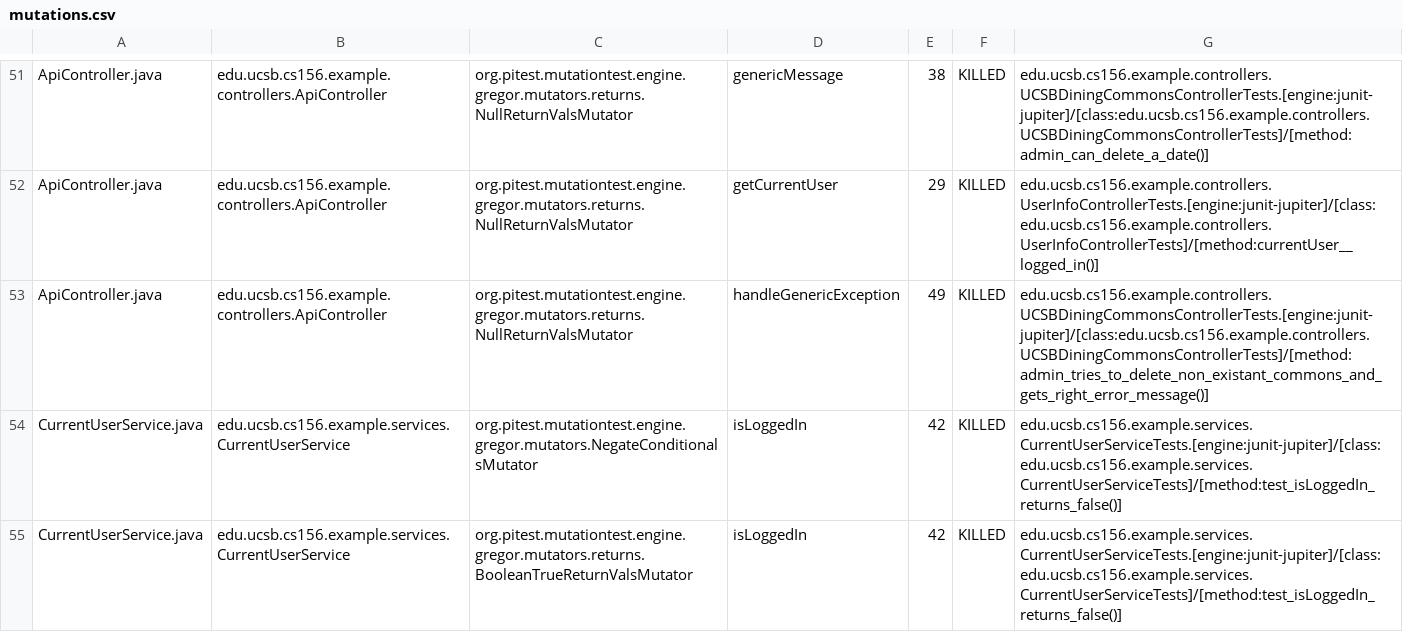
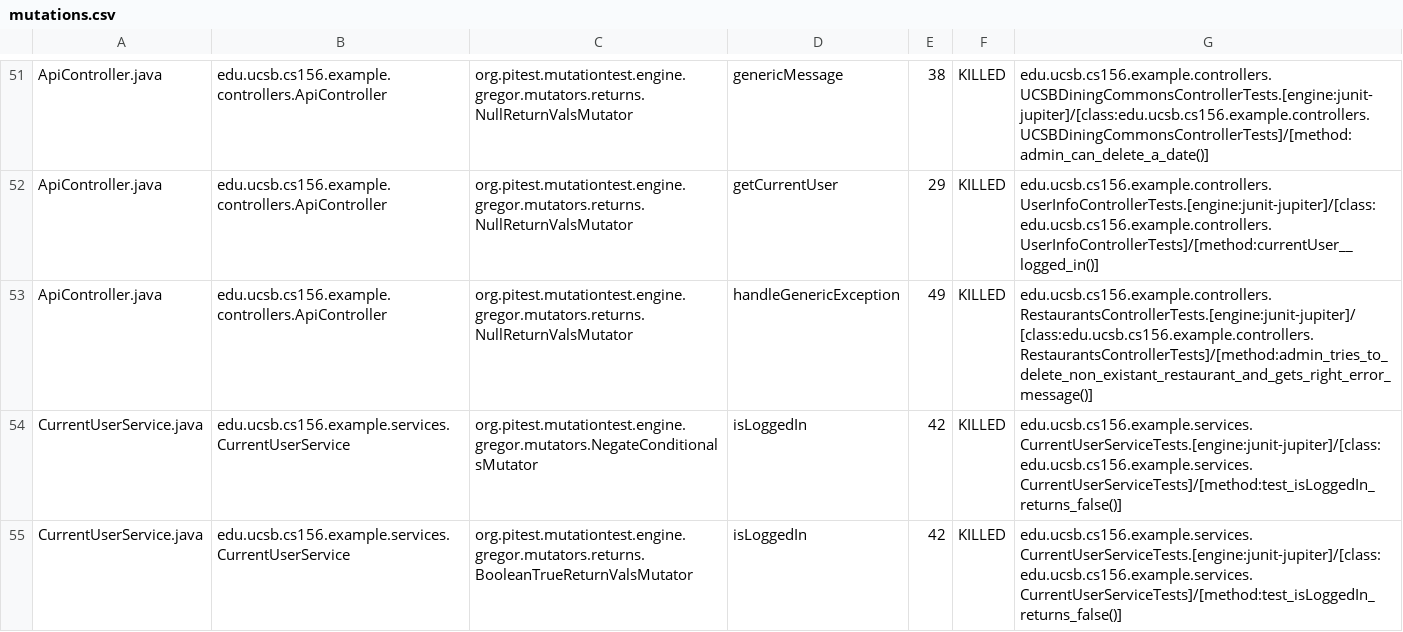
Before and after one commit to ucsb-cs156/template-spring-react, a CSV file: prs/8/pitest/mutations.csv, drawn as a sheet; only a part is shown, gaps mark what is left out.

Commit message:
Deploying to gh-pages from @ ucsb-cs156/template-spring-react@baf9c91551158af384e862f90b783bf0fac55eff 🚀

```diff
--- a/prs/8/pitest/mutations.csv
+++ b/prs/8/pitest/mutations.csv
@@ -52,3 +52,3 @@ ApiController.java,edu.ucsb.cs156.example.controllers.ApiController,org.pitest.m
 ApiController.java,edu.ucsb.cs156.example.controllers.ApiController,org.pitest.mutationtest.engine.gregor.mutators.returns.NullReturnValsMutator,getCurrentUser,29,KILLED,edu.ucsb.cs156.example.controllers.UserInfoControllerTests.[engine:junit-jupiter]/[class:edu.ucsb.cs156.example.controllers.UserInfoControllerTests]/[method:currentUser__logged_in()]
-ApiController.java,edu.ucsb.cs156.example.controllers.ApiController,org.pitest.mutationtest.engine.gregor.mutators.returns.NullReturnValsMutator,handleGenericException,49,KILLED,edu.ucsb.cs156.example.controllers.UCSBDiningCommonsControllerTests.[engine:junit-jupiter]/[class:edu.ucsb.cs156.example.controllers.UCSBDiningCommonsControllerTests]/[method:admin_tries_to_delete_non_existant_commons_and_gets_right_error_message()]
+ApiController.java,edu.ucsb.cs156.example.controllers.ApiController,org.pitest.mutationtest.engine.gregor.mutators.returns.NullReturnValsMutator,handleGenericException,49,KILLED,edu.ucsb.cs156.example.controllers.RestaurantsControllerTests.[engine:junit-jupiter]/[class:edu.ucsb.cs156.example.controllers.RestaurantsControllerTests]/[method:admin_tries_to_delete_non_existant_restaurant_and_gets_right_error_message()]
 CurrentUserService.java,edu.ucsb.cs156.example.services.CurrentUserService,org.pitest.mutationtest.engine.gregor.mutators.NegateConditionalsMutator,isLoggedIn,42,KILLED,edu.ucsb.cs156.example.services.CurrentUserServiceTests.[engine:junit-jupiter]/[class:edu.ucsb.cs156.example.services.CurrentUserServiceTests]/[method:test_isLoggedIn_returns_false()]
```
Also changed, not shown: 11 other files.
